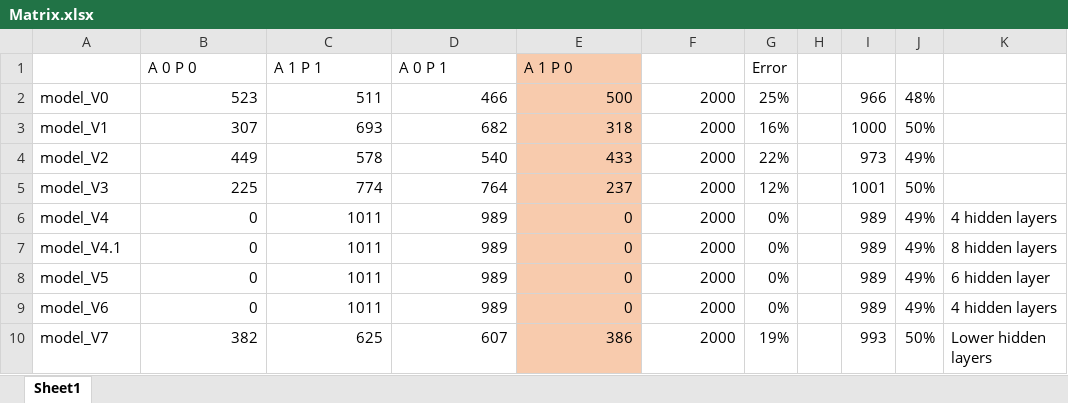
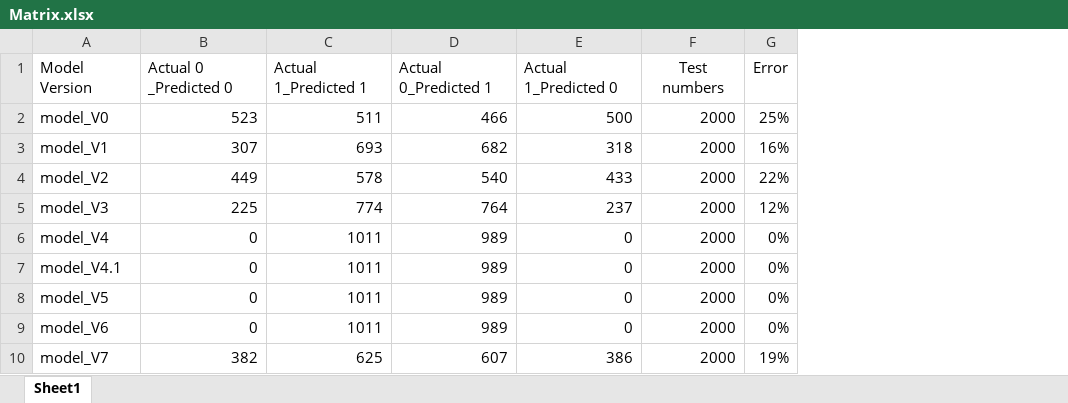
Before and after one commit to acking13/AI-Powered-River-Flood-Prediction-, an Excel workbook: Neural Network Classifier0/Matrix.xlsx, sheet Sheet1, drawn as a sheet; values as stored, in another font and other column widths than the file's, no borders; table styles not drawn; removed rows and columns are numbered as before the commit, all else as after; the diff names each change by its address in the sheet, - before the commit and + after, or states it on an @@ line.

Commit message:
Updating our confusion Matrix
Adding some function to our excell

```diff
--- a/Neural Network Classifier0/Matrix.xlsx (sheet Sheet1)
+++ b/Neural Network Classifier0/Matrix.xlsx (sheet Sheet1)
-column H, empty
-column I, rows 2-10: 966 | 1000 | 973 | 1001 | 989 | 989 | 989 | 989 | 993
-column J, rows 2-10: 48% | 50% | 49% | 50% | 49% | 49% | 49% | 49% | 50%
-column K, rows 6-10: 4 hidden layers | 8 hidden layers | 6 hidden layer | 4 hidden layers | Lower hidden layers
-row 1:  | A 0 P 0 | A 1 P 1 | A 0 P 1 | A 1 P 0 |  | Error
+row 1: Model Version | Actual 0 _Predicted 0 | Actual 1_Predicted 1 | Actual 0_Predicted 1 | Actual 1_Predicted 0 | Test numbers | Error
-E2:E10 fill: #F8CBAD
+E2:E10 fill: none
```
